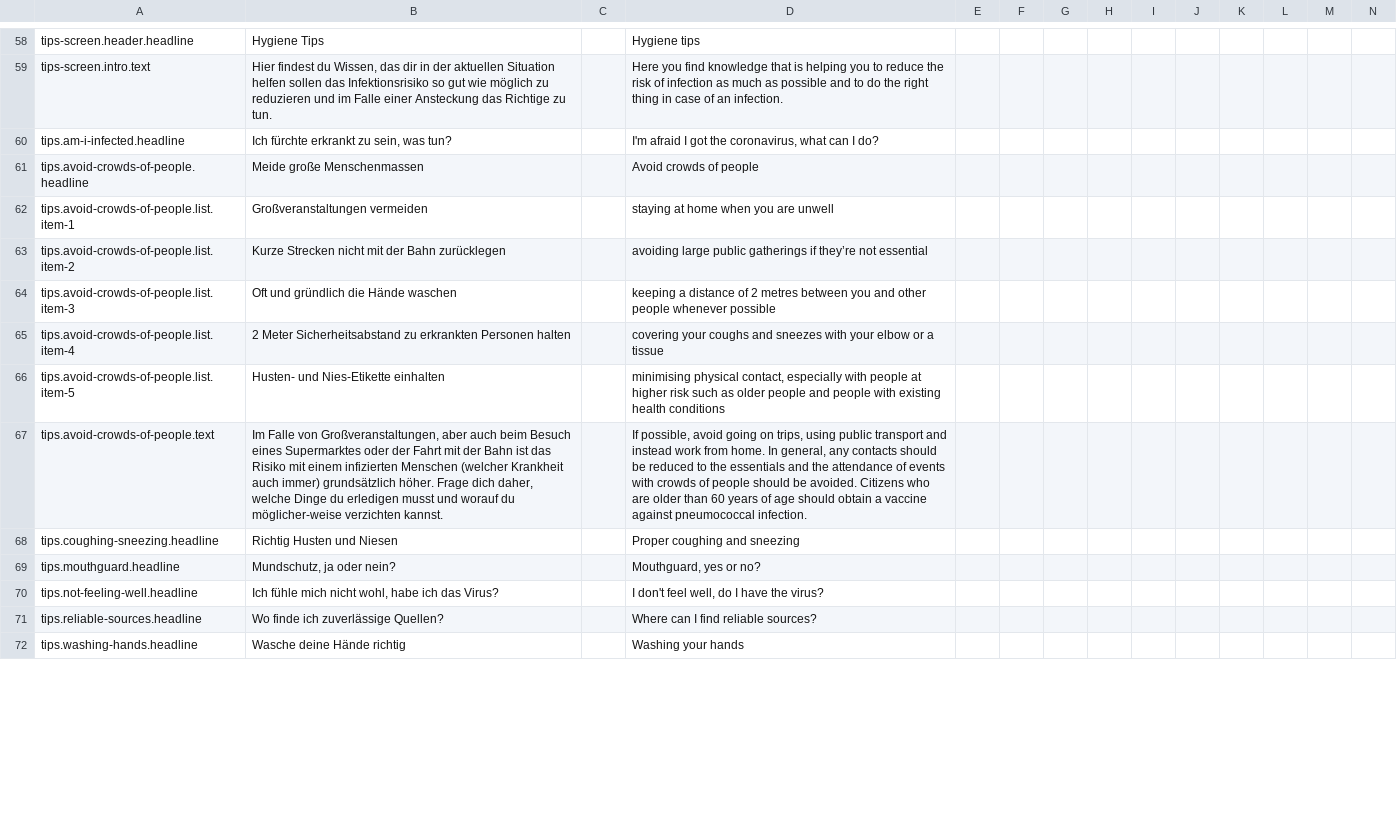
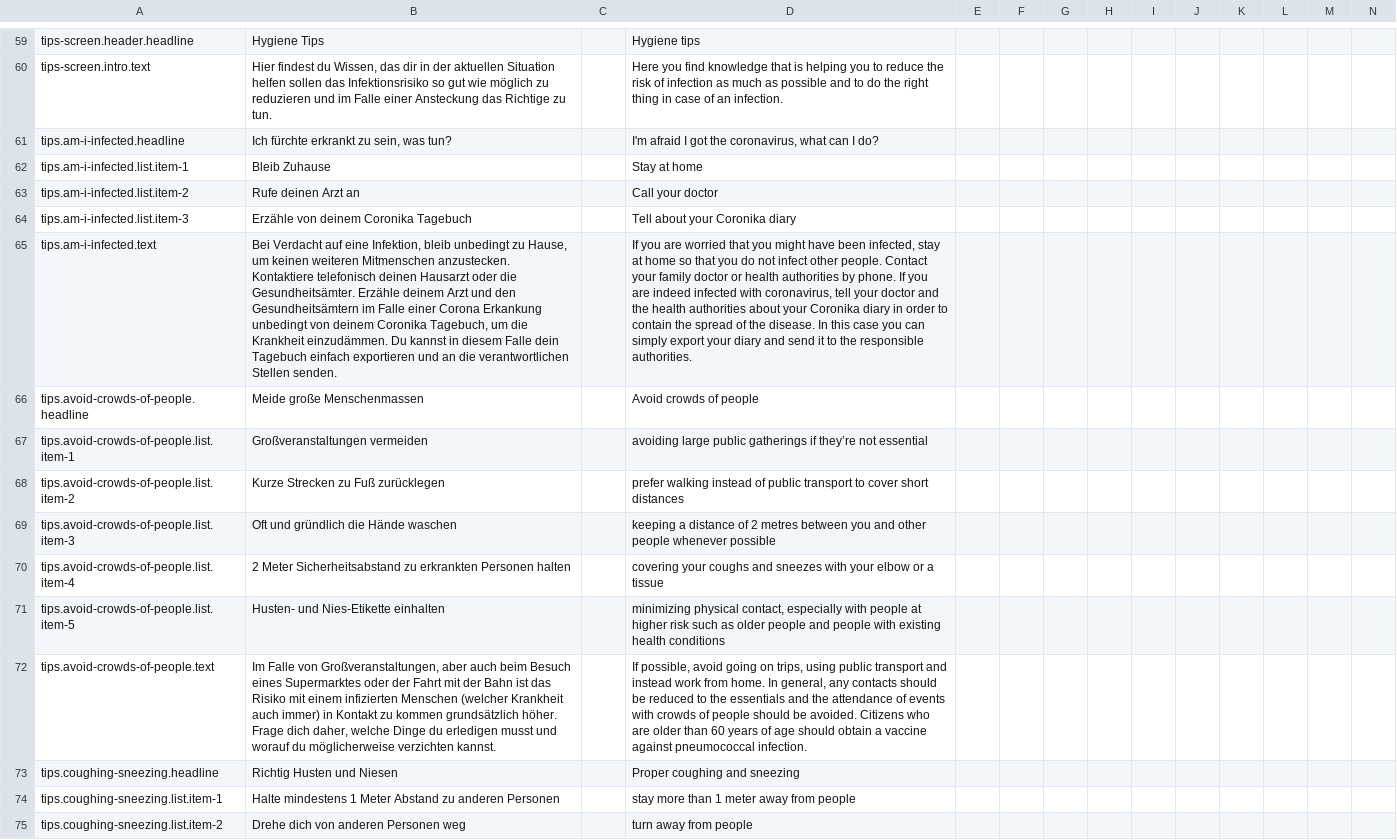
Before and after one commit to kreativzirkel/coronika, a CSV file: src/assets/translations/export.csv, drawn as a sheet; only a part is shown, gaps mark what is left out; the shorter side is filled out with more unchanged rows; addresses are those after the commit; rows hold the shown columns only; the diff covers the shown part only; the diff names each change by its address in the sheet, - before the commit and + after, or states it on an @@ line.

Commit message:
finished detail pages for tips; updated translations

```diff
--- a/src/assets/translations/export.csv
+++ b/src/assets/translations/export.csv
+row 62: tips.am-i-infected.list.item-1 | Bleib Zuhause |  | Stay at home
+row 63: tips.am-i-infected.list.item-2 | Rufe deinen Arzt an |  | Call your doctor
+row 64: tips.am-i-infected.list.item-3 | Erzähle von deinem Coronika Tagebuch |  | Tell about your Coronika diary
+row 65: tips.am-i-infected.text | Bei Verdacht auf eine Infektion, bleib unbedingt zu Hause, um keinen weiteren Mitmenschen anzustecken. Kontaktiere telefonisch deinen Hausarzt oder die Gesundheitsämter. Erzähle deinem Arzt und den Gesundheitsämtern im Falle einer Corona Erkankung unbedingt von deinem Coronika Tagebuch, um die Krankheit einzudämmen. Du kannst in diesem Falle dein Tagebuch einfach exportieren und an die verantwortlichen Stellen senden. |  | If you are worried that you might have been infected, stay at home so that you do not infect other people. Contact your family doctor or health authorities by phone. If you are indeed infected with coronavirus, tell your doctor and the health authorities about your Coronika diary in order to contain the spread of the disease. In this case you can simply export your diary and send it to the responsible authorities.
-D67: staying at home when you are unwell
+D67: avoiding large public gatherings if they’re not essential
-B68: Kurze Strecken nicht mit der Bahn zurücklegen
+B68: Kurze Strecken zu Fuß zurücklegen
-D68: avoiding large public gatherings if they’re not essential
+D68: prefer walking instead of public transport to cover short distances
-D71: minimising physical contact,…
+D71: minimizing physical contact,…
-B72: …auch immer) grundsätzlich höher. Frage dich daher, welche Dinge du erledigen musst und worauf du möglicher-weise verzichten kannst.
+B72: …auch immer) in Kontakt zu kommen grundsätzlich höher. Frage dich daher, welche Dinge du erledigen musst und worauf du möglicherweise verzichten kannst.
+row 74: tips.coughing-sneezing.list.item-1 | Halte mindestens 1 Meter Abstand zu anderen Personen |  | stay more than 1 meter away from people
+row 75: tips.coughing-sneezing.list.item-2 | Drehe dich von anderen Personen weg |  | turn away from people
```
Also changed, not shown: 29 added rows, 10 removed rows and 8 edited cells elsewhere in this file, 42 other files.
